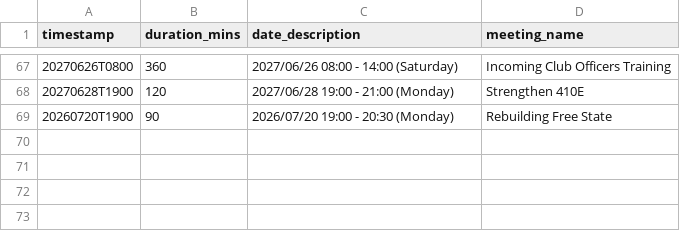
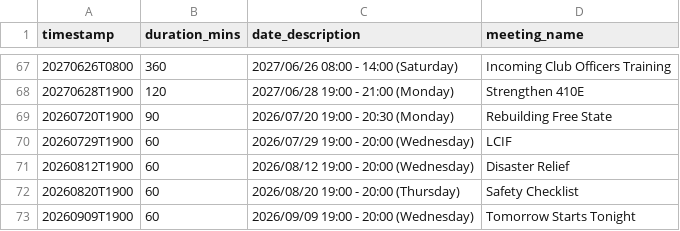
Before and after one commit to kimvanwyk/zoom_meeting_scheduler, a CSV file: zoom_meeting_scheduler/zoom_meetings.csv, drawn as a sheet; only a part is shown, gaps mark what is left out; the diff names each change by its address in the sheet, - before the commit and + after, or states it on an @@ line.

Commit message:
Training meetings

```diff
--- a/zoom_meeting_scheduler/zoom_meetings.csv
+++ b/zoom_meeting_scheduler/zoom_meetings.csv
+row 70: 20260729T1900 | 60 | 2026/07/29 19:00 - 20:00 (Wednesday) | LCIF
+row 71: 20260812T1900 | 60 | 2026/08/12 19:00 - 20:00 (Wednesday) | Disaster Relief
+row 72: 20260820T1900 | 60 | 2026/08/20 19:00 - 20:00 (Thursday) | Safety Checklist
+row 73: 20260909T1900 | 60 | 2026/09/09 19:00 - 20:00 (Wednesday) | Tomorrow Starts Tonight
```
Also changed, not shown: 3 other files.
